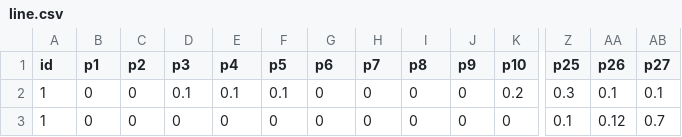
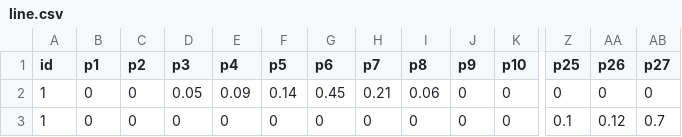
Before and after one commit to rhs0266/code_storage, a CSV file: line.csv, drawn as a sheet; only a part is shown, gaps mark what is left out; the diff names each change by its address in the sheet, - before the commit and + after, or states it on an @@ line.

Commit message:
change

```diff
--- a/line.csv
+++ b/line.csv
-D2 (p3): 0.1
+D2 (p3): 0.05
-E2 (p4): 0.1
+E2 (p4): 0.09
-F2 (p5): 0.1
+F2 (p5): 0.14
-G2 (p6): 0
+G2 (p6): 0.45
-H2 (p7): 0
+H2 (p7): 0.21
-I2 (p8): 0
+I2 (p8): 0.06
-K2 (p10): 0.2
+K2 (p10): 0
-Z2 (p25): 0.3
+Z2 (p25): 0
-AA2 (p26): 0.1
+AA2 (p26): 0
-AB2 (p27): 0.1
+AB2 (p27): 0
```
